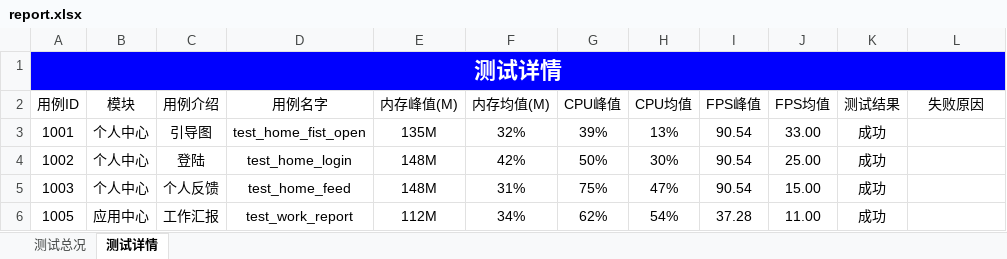
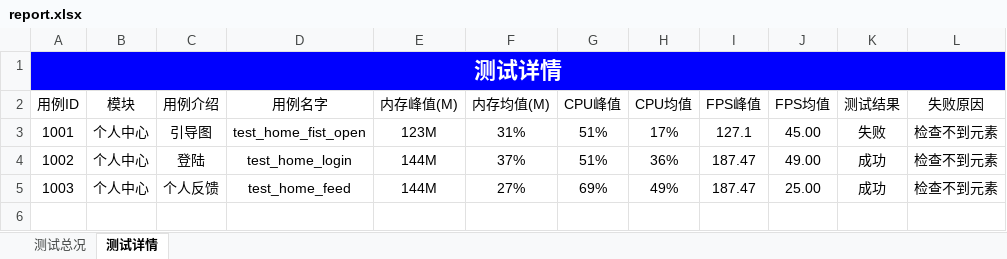
Before and after one commit to Louis-me/appiumn_auto, an Excel workbook: testRunner/report.xlsx, sheet 测试详情, drawn as a sheet; values as stored, in another font and other column widths than the file's, no borders; the diff names each change by its address in the sheet, - before the commit and + after, or states it on an @@ line.

```diff
--- a/testRunner/report.xlsx (sheet 测试详情)
+++ b/testRunner/report.xlsx (sheet 测试详情)
-E3 (内存峰值(M)): 135M
+E3 (内存峰值(M)): 123M
-F3 (内存均值(M)): 32%
+F3 (内存均值(M)): 31%
-G3 (CPU峰值): 39%
+G3 (CPU峰值): 51%
-H3 (CPU均值): 13%
+H3 (CPU均值): 17%
-I3 (FPS峰值): 90.54
+I3 (FPS峰值): 127.1
-J3 (FPS均值): 33.00
+J3 (FPS均值): 45.00
-K3 (测试结果): 成功
+K3 (测试结果): 失败
-L3:L5 (失败原因): (empty)
+L3:L5 (失败原因): 检查不到元素
-E4:E5 (内存峰值(M)): 148M
+E4:E5 (内存峰值(M)): 144M
-F4 (内存均值(M)): 42%
+F4 (内存均值(M)): 37%
-G4 (CPU峰值): 50%
+G4 (CPU峰值): 51%
-H4 (CPU均值): 30%
+H4 (CPU均值): 36%
-I4:I5 (FPS峰值): 90.54
+I4:I5 (FPS峰值): 187.47
-J4 (FPS均值): 25.00
+J4 (FPS均值): 49.00
-F5 (内存均值(M)): 31%
+F5 (内存均值(M)): 27%
-G5 (CPU峰值): 75%
+G5 (CPU峰值): 69%
-H5 (CPU均值): 47%
+H5 (CPU均值): 49%
-J5 (FPS均值): 15.00
+J5 (FPS均值): 25.00
-row 6: 1005 | 应用中心 | 工作汇报 | test_work_report | 112M | 34% | 62% | 54% | 37.28 | 11.00 | 成功
```
Also changed, not shown: sheet 测试总况, 5 other files.
